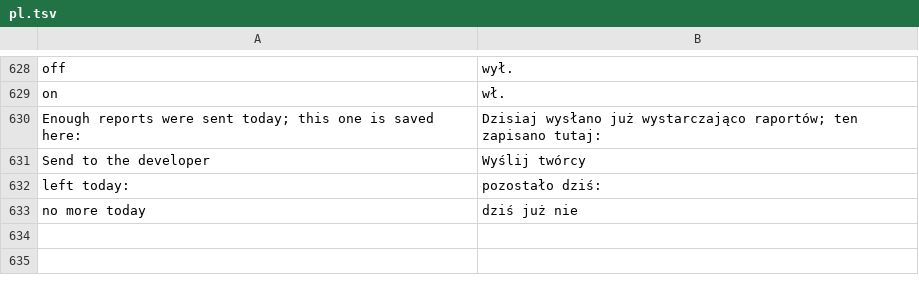
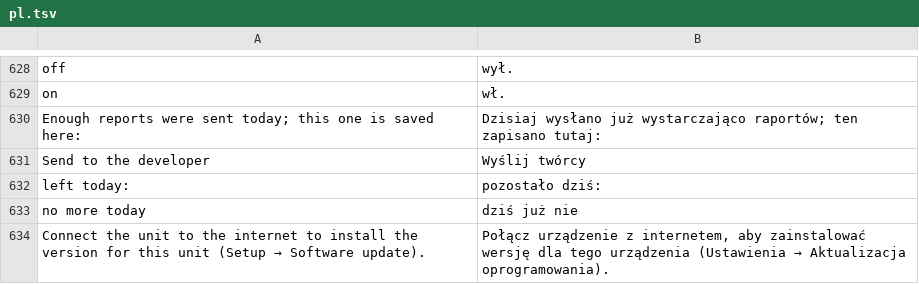
Before and after one commit to LazarC11/TheCarLauncher, a TSV file: app/src/main/assets/lang/pl.tsv, drawn as a sheet; only a part is shown, gaps mark what is left out.

```diff
--- a/app/src/main/assets/lang/pl.tsv
+++ b/app/src/main/assets/lang/pl.tsv
@@ -633 +633,2 @@ left today: 	pozostało dziś:
 no more today	dziś już nie
+Connect the unit to the internet to install the version for this unit (Setup → Software update).	Połącz urządzenie z internetem, aby zainstalować wersję dla tego urządzenia (Ustawienia → Aktualizacja oprogramowania).
```
Also changed, not shown: app/src/main/assets/lang/tr.tsv, 9 other files.
